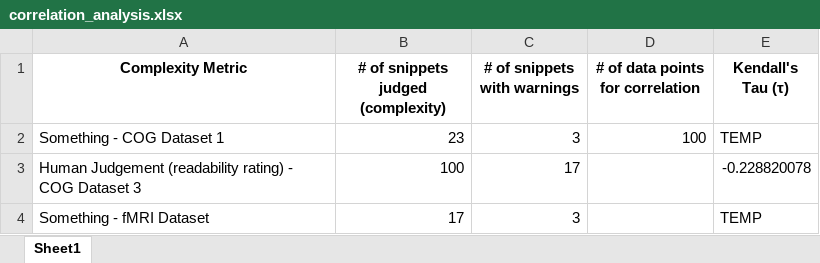
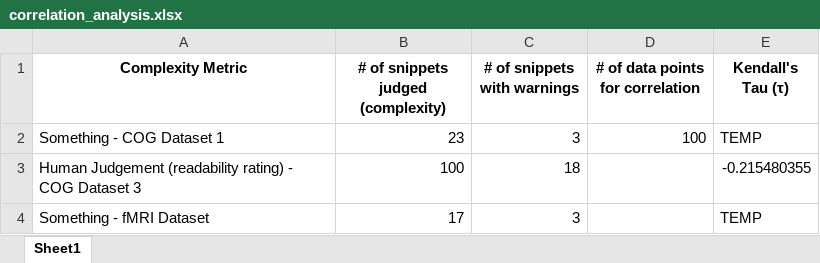
Before and after one commit to sea-lab-wm/complexity-verification-project, an Excel workbook: data/correlation_analysis.xlsx, sheet Sheet1, drawn as a sheet; values as stored, in another font and other column widths than the file's, no borders; the diff names each change by its address in the sheet, - before the commit and + after, or states it on an @@ line.

```diff
--- a/data/correlation_analysis.xlsx (sheet Sheet1)
+++ b/data/correlation_analysis.xlsx (sheet Sheet1)
-C3 (# of snippets with warnings): 17
+C3 (# of snippets with warnings): 18
-E3 (Kendall's Tau (τ)): -0.228820078
+E3 (Kendall's Tau (τ)): -0.215480355
```
Also changed, not shown: 3 other files.
